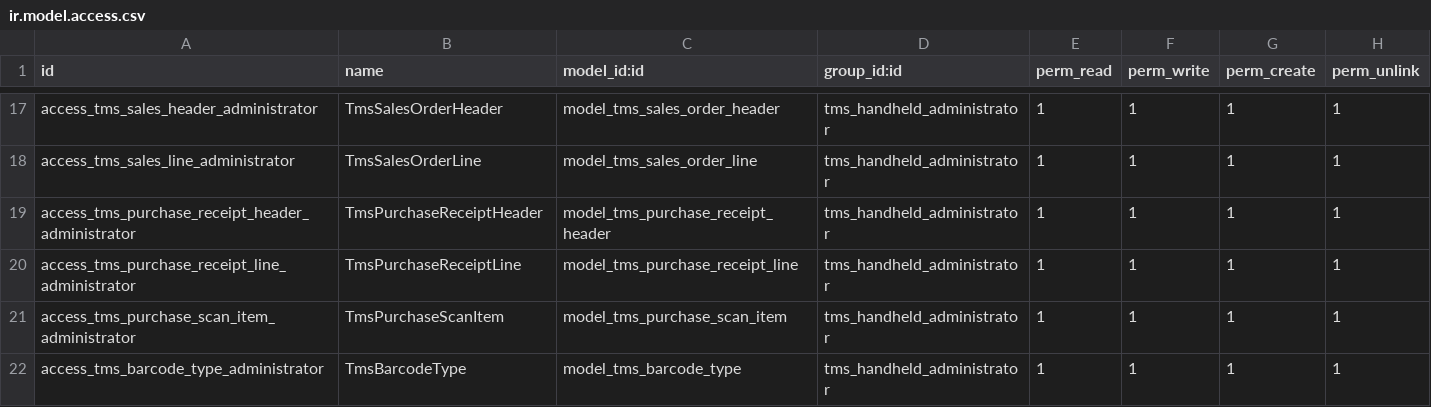
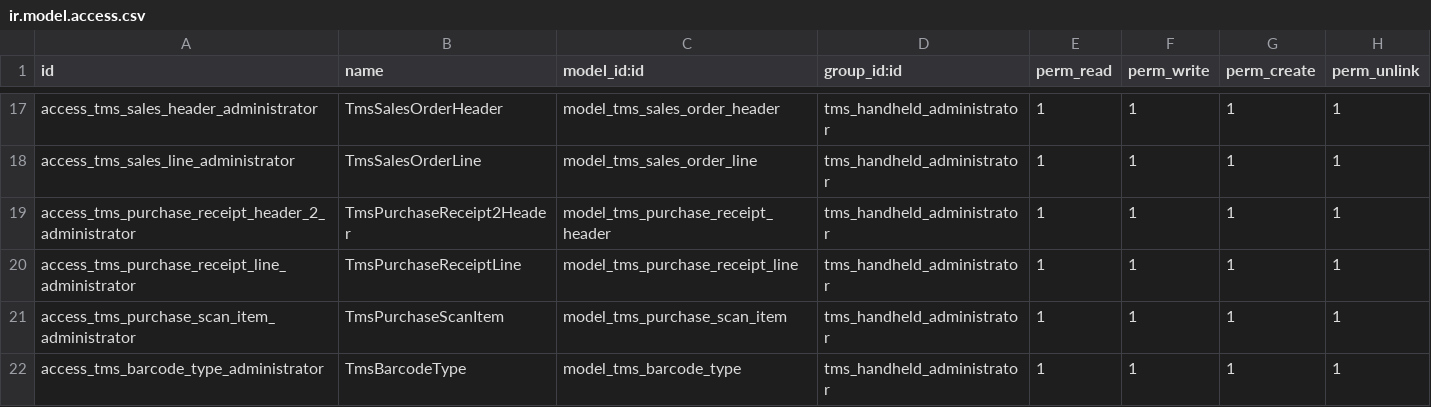
Before and after one commit to shafilahaf/tms_project, a CSV file: tr_tms_handheld/security/ir.model.access.csv, drawn as a sheet; only a part is shown, gaps mark what is left out.

```diff
--- a/tr_tms_handheld/security/ir.model.access.csv
+++ b/tr_tms_handheld/security/ir.model.access.csv
@@ -18,3 +18,3 @@ access_tms_sales_header_administrator,TmsSalesOrderHeader,model_tms_sales_order_
 access_tms_sales_line_administrator,TmsSalesOrderLine,model_tms_sales_order_line,tms_handheld_administrator,1,1,1,1
-access_tms_purchase_receipt_header_administrator,TmsPurchaseReceiptHeader,model_tms_purchase_receipt_header,tms_handheld_administrator,1,1,1,1
+access_tms_purchase_receipt_header_2_administrator,TmsPurchaseReceipt2Header,model_tms_purchase_receipt_header,tms_handheld_administrator,1,1,1,1
 access_tms_purchase_receipt_line_administrator,TmsPurchaseReceiptLine,model_tms_purchase_receipt_line,tms_handheld_administrator,1,1,1,1
```
Also changed, not shown: 7 other files.
